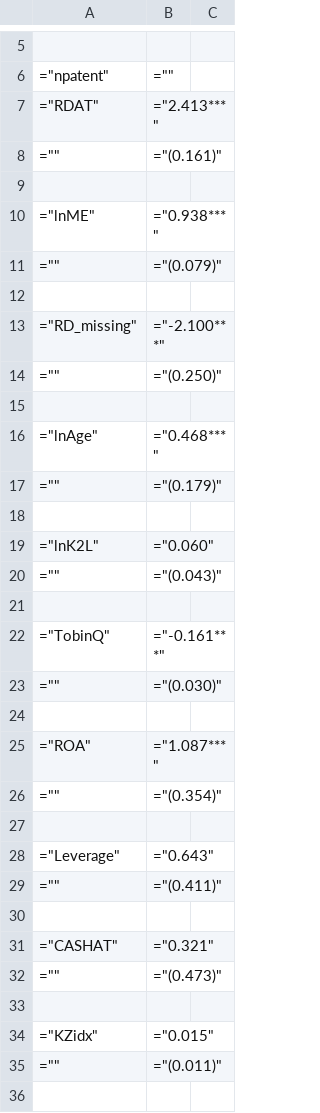
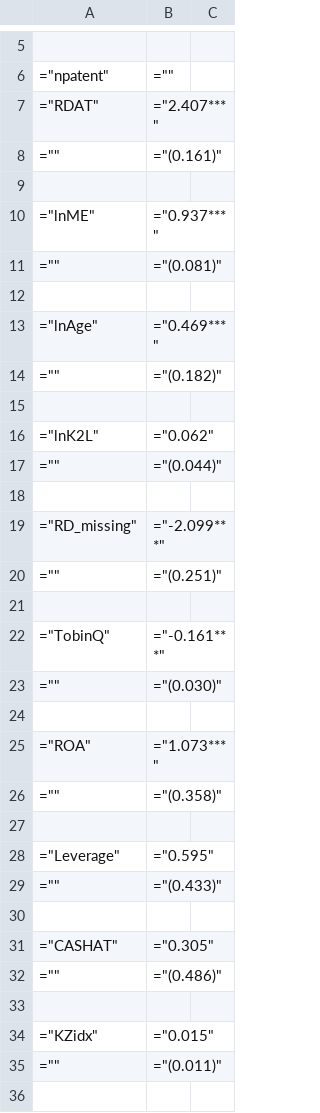
Before and after one commit to hcchuang/Revisiting-the-Missing-RD-Patent-Relation_Challenges-and-Solutions-for-Firm-Fixed-Effects-Models, a CSV file: ReplicateLog_Results/PRL_Poisson_estimates.csv, drawn as a sheet; only a part is shown, gaps mark what is left out; the diff covers the shown part only.

```diff
--- a/ReplicateLog_Results/PRL_Poisson_estimates.csv
+++ b/ReplicateLog_Results/PRL_Poisson_estimates.csv
@@ -6,16 +6,16 @@
 ="npatent",=""
-="RDAT",="2.413***"
+="RDAT",="2.407***"
 ="",="(0.161)"
 
-="lnME",="0.938***"
-="",="(0.079)"
+="lnME",="0.937***"
+="",="(0.081)"
 
-="RD_missing",="-2.100***"
-="",="(0.250)"
+="lnAge",="0.469***"
+="",="(0.182)"
 
-="lnAge",="0.468***"
-="",="(0.179)"
+="lnK2L",="0.062"
+="",="(0.044)"
 
-="lnK2L",="0.060"
-="",="(0.043)"
+="RD_missing",="-2.099***"
+="",="(0.251)"
 
@@ -24,10 +24,10 @@
 
-="ROA",="1.087***"
-="",="(0.354)"
+="ROA",="1.073***"
+="",="(0.358)"
 
-="Leverage",="0.643"
-="",="(0.411)"
+="Leverage",="0.595"
+="",="(0.433)"
 
-="CASHAT",="0.321"
-="",="(0.473)"
+="CASHAT",="0.305"
+="",="(0.486)"
 
```
Also changed, not shown: 7 edited cells elsewhere in this file, 3 other files.
